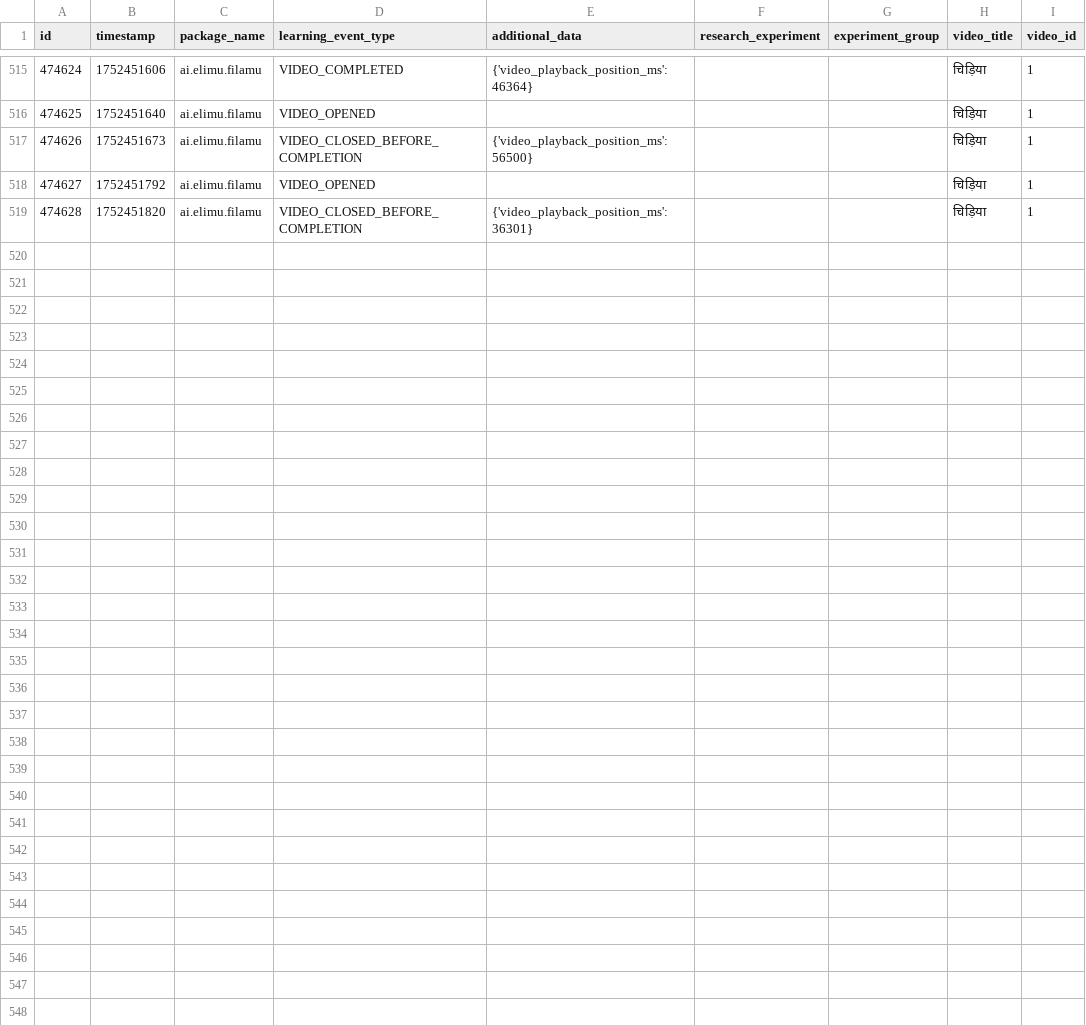
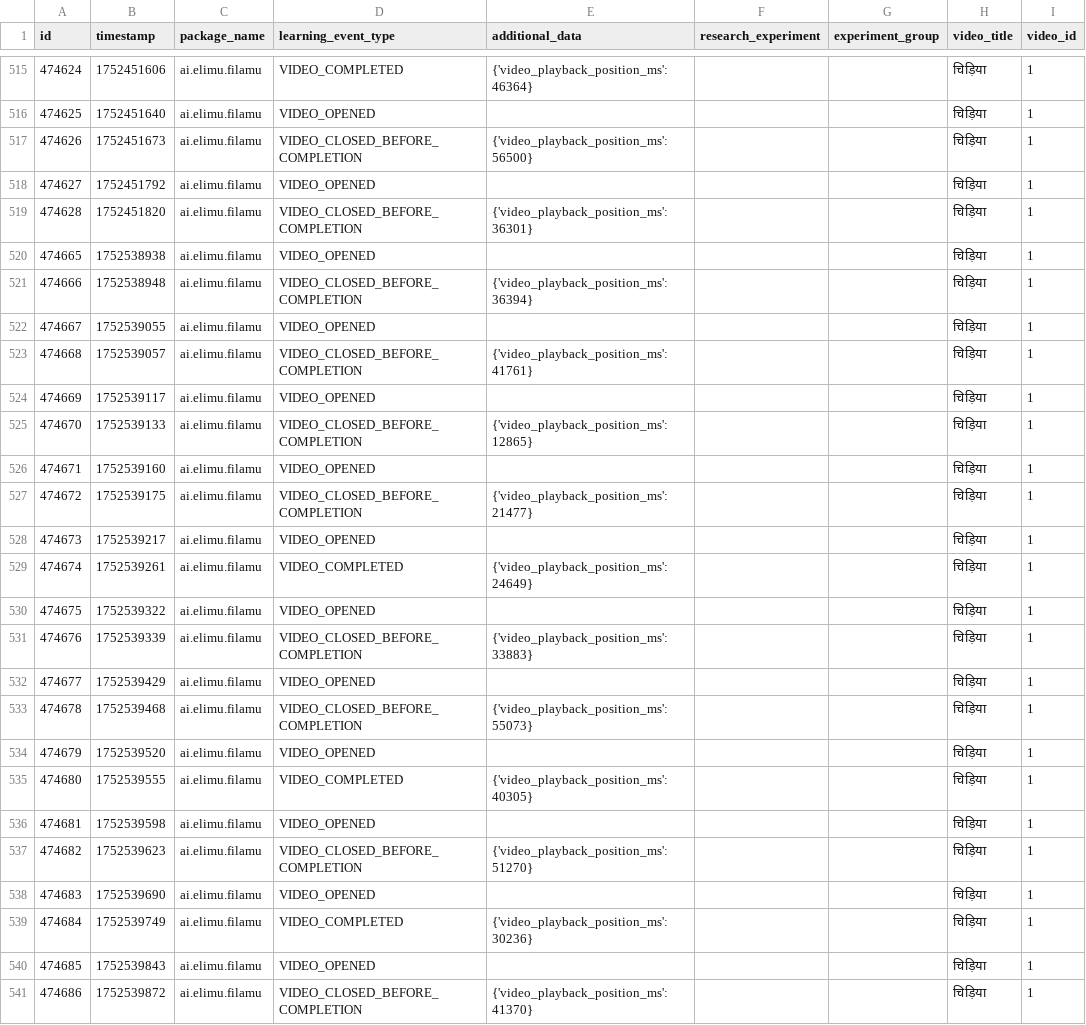
Before and after one commit to elimu-ai/ml-datasets, a CSV file: lang-HIN/student-id-7/video-learning-events.csv, drawn as a sheet; only a part is shown, gaps mark what is left out.

```diff
--- a/lang-HIN/student-id-7/video-learning-events.csv
+++ b/lang-HIN/student-id-7/video-learning-events.csv
@@ -519 +519,23 @@ id,timestamp,package_name,learning_event_type,additional_data,research_experimen
 474628,1752451820,ai.elimu.filamu,VIDEO_CLOSED_BEFORE_COMPLETION,{'video_playback_position_ms': 36301},,,चिड़िया,1
+474665,1752538938,ai.elimu.filamu,VIDEO_OPENED,,,,चिड़िया,1
+474666,1752538948,ai.elimu.filamu,VIDEO_CLOSED_BEFORE_COMPLETION,{'video_playback_position_ms': 36394},,,चिड़िया,1
+474667,1752539055,ai.elimu.filamu,VIDEO_OPENED,,,,चिड़िया,1
+474668,1752539057,ai.elimu.filamu,VIDEO_CLOSED_BEFORE_COMPLETION,{'video_playback_position_ms': 41761},,,चिड़िया,1
+474669,1752539117,ai.elimu.filamu,VIDEO_OPENED,,,,चिड़िया,1
+474670,1752539133,ai.elimu.filamu,VIDEO_CLOSED_BEFORE_COMPLETION,{'video_playback_position_ms': 12865},,,चिड़िया,1
+474671,1752539160,ai.elimu.filamu,VIDEO_OPENED,,,,चिड़िया,1
+474672,1752539175,ai.elimu.filamu,VIDEO_CLOSED_BEFORE_COMPLETION,{'video_playback_position_ms': 21477},,,चिड़िया,1
+474673,1752539217,ai.elimu.filamu,VIDEO_OPENED,,,,चिड़िया,1
+474674,1752539261,ai.elimu.filamu,VIDEO_COMPLETED,{'video_playback_position_ms': 24649},,,चिड़िया,1
+474675,1752539322,ai.elimu.filamu,VIDEO_OPENED,,,,चिड़िया,1
+474676,1752539339,ai.elimu.filamu,VIDEO_CLOSED_BEFORE_COMPLETION,{'video_playback_position_ms': 33883},,,चिड़िया,1
+474677,1752539429,ai.elimu.filamu,VIDEO_OPENED,,,,चिड़िया,1
+474678,1752539468,ai.elimu.filamu,VIDEO_CLOSED_BEFORE_COMPLETION,{'video_playback_position_ms': 55073},,,चिड़िया,1
+474679,1752539520,ai.elimu.filamu,VIDEO_OPENED,,,,चिड़िया,1
+474680,1752539555,ai.elimu.filamu,VIDEO_COMPLETED,{'video_playback_position_ms': 40305},,,चिड़िया,1
+474681,1752539598,ai.elimu.filamu,VIDEO_OPENED,,,,चिड़िया,1
+474682,1752539623,ai.elimu.filamu,VIDEO_CLOSED_BEFORE_COMPLETION,{'video_playback_position_ms': 51270},,,चिड़िया,1
+474683,1752539690,ai.elimu.filamu,VIDEO_OPENED,,,,चिड़िया,1
+474684,1752539749,ai.elimu.filamu,VIDEO_COMPLETED,{'video_playback_position_ms': 30236},,,चिड़िया,1
+474685,1752539843,ai.elimu.filamu,VIDEO_OPENED,,,,चिड़िया,1
+474686,1752539872,ai.elimu.filamu,VIDEO_CLOSED_BEFORE_COMPLETION,{'video_playback_position_ms': 41370},,,चिड़िया,1
```
Also changed, not shown: lang-ENG/student-id-7/video-learning-events.csv, lang-TGL/student-id-9/video-learning-events.csv, 10 other files.
